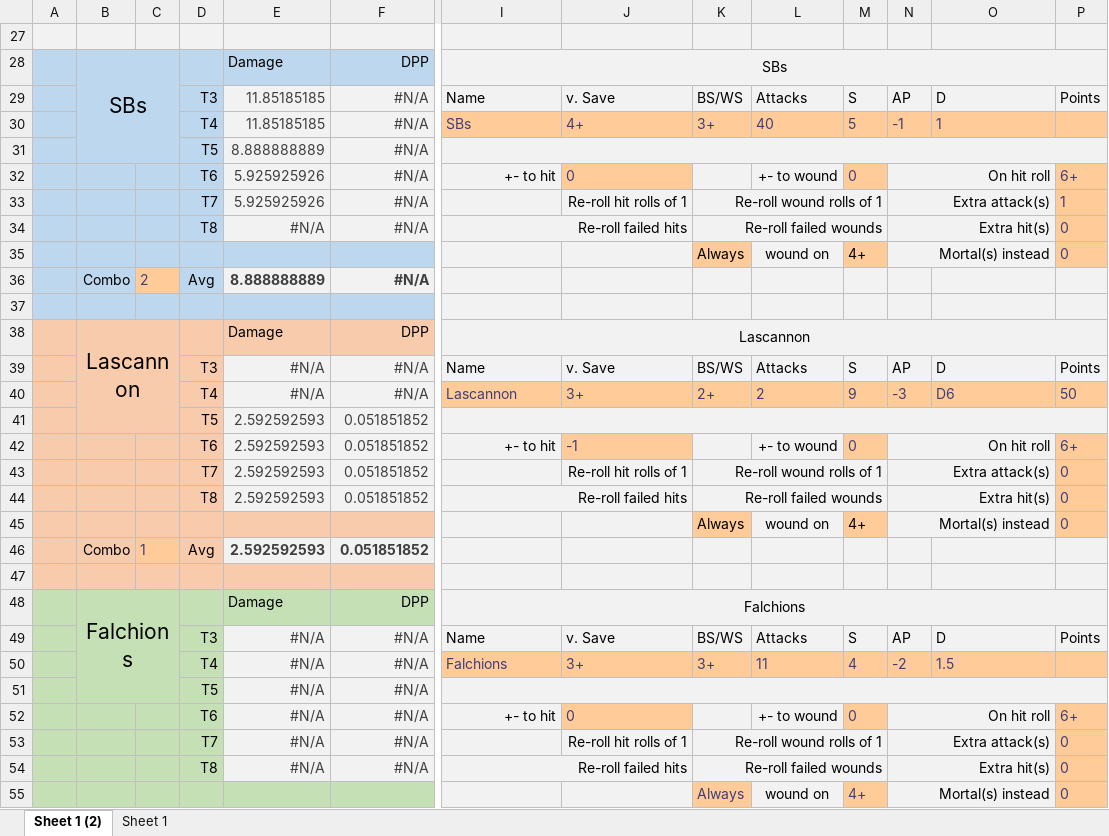
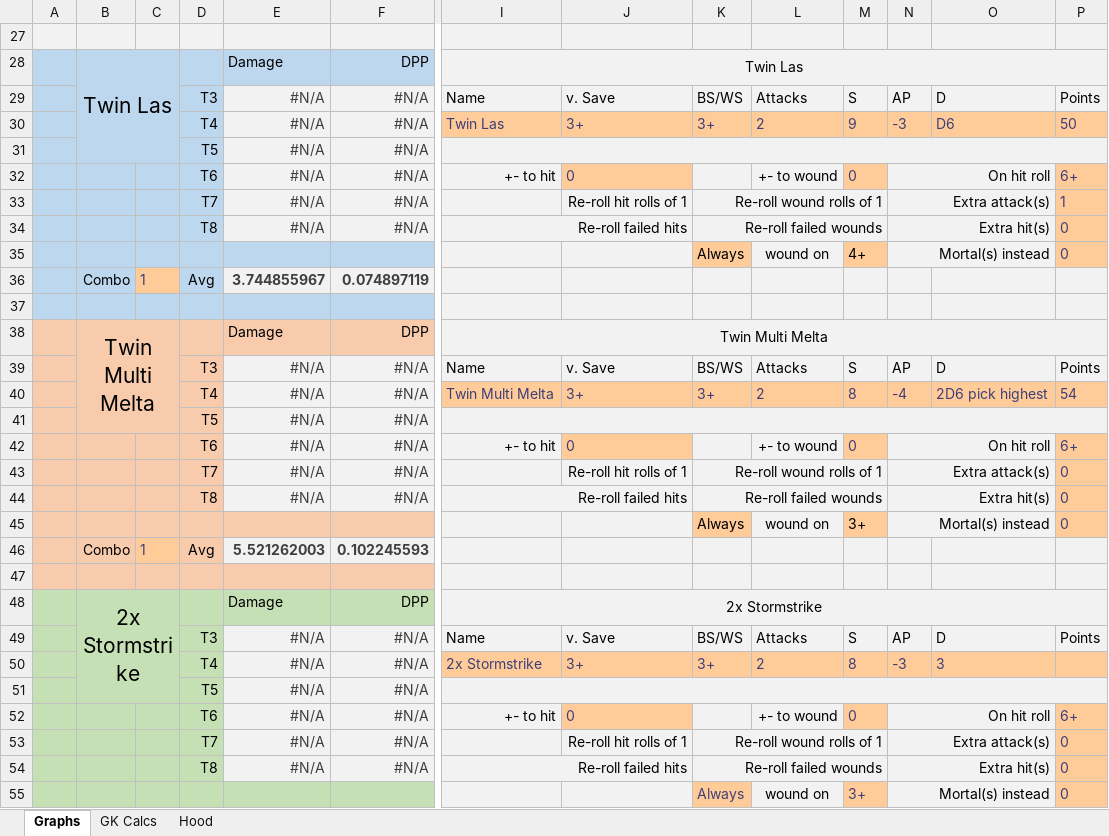
Before and after one commit to nairul/mathhammer, an Excel workbook: spreadsheet.xlsx, sheet Graphs, drawn as a sheet; only a part is shown, gaps mark what is left out; values as stored, in another font and other column widths than the file's, no borders; charts and pictures not drawn; removed rows and columns are numbered as before the commit, all else as after; rows hold the shown columns only; the diff covers the shown part only; the diff names each change by its address in the sheet, - before the commit and + after, or states it on an @@ line.

```diff
--- a/spreadsheet.xlsx (sheet Graphs)
+++ b/spreadsheet.xlsx (sheet Graphs)
-sheet tab: Sheet 1 (2)
+sheet tab: Graphs
-sheet tab: Sheet 1
+sheet tab: Hood
+sheet tab: GK Calcs
-B28: SBs
+B28: Twin Las
-I28: SBs
+I28: Twin Las
-E29: 11.85185185
+E29: #N/A
-row 30:  |  |  | T4 | 11.85185185 | #N/A | SBs | 4+ | 3+ | 40 | 5 | -1 | 1
+row 30:  |  |  | T4 | #N/A | #N/A | Twin Las | 3+ | 3+ | 2 | 9 | -3 | D6 | 50
-E31: 8.888888889
+E31: #N/A
-E32:E33: 5.925925926
+E32:E33: #N/A
-row 36:  | Combo | 2 | Avg | 8.888888889 | #N/A
+row 36:  | Combo | 1 | Avg | 3.744855967 | 0.074897119
-B38: Lascannon
+B38: Twin Multi Melta
-I38: Lascannon
+I38: Twin Multi Melta
-row 40:  |  |  | T4 | #N/A | #N/A | Lascannon | 3+ | 2+ | 2 | 9 | -3 | D6 | 50
-row 41:  |  |  | T5 | 2.592592593 | 0.051851852
+row 40:  |  |  | T4 | #N/A | #N/A | Twin Multi Melta | 3+ | 3+ | 2 | 8 | -4 | 2D6 pick highest | 54
@@ row 92 moved to row 41: T5 @@
-E42:E44: 2.592592593
+E42:E44: #N/A
-F42:F44: 0.051851852
+F42:F44: #N/A
-J42: -1
+J42: 0
-M45: 4+
+M45: 3+
-E46: 2.592592593
+E46: 5.521262003
-F46: 0.051851852
+F46: 0.102245593
-B48: Falchions
+B48: 2x Stormstrike
-I48: Falchions
+I48: 2x Stormstrike
-I50: Falchions
+I50: 2x Stormstrike
-L50: 11
+L50: 2
-M50: 4
+M50: 8
-N50: -2
+N50: -3
-O50: 1.5
+O50: 3
-M55: 4+
+M55: 3+
```
Also changed, not shown: 10 added rows, 8 removed rows and 28 edited cells elsewhere in this sheet, hidden cells, charts or pictures, 21 other files.
